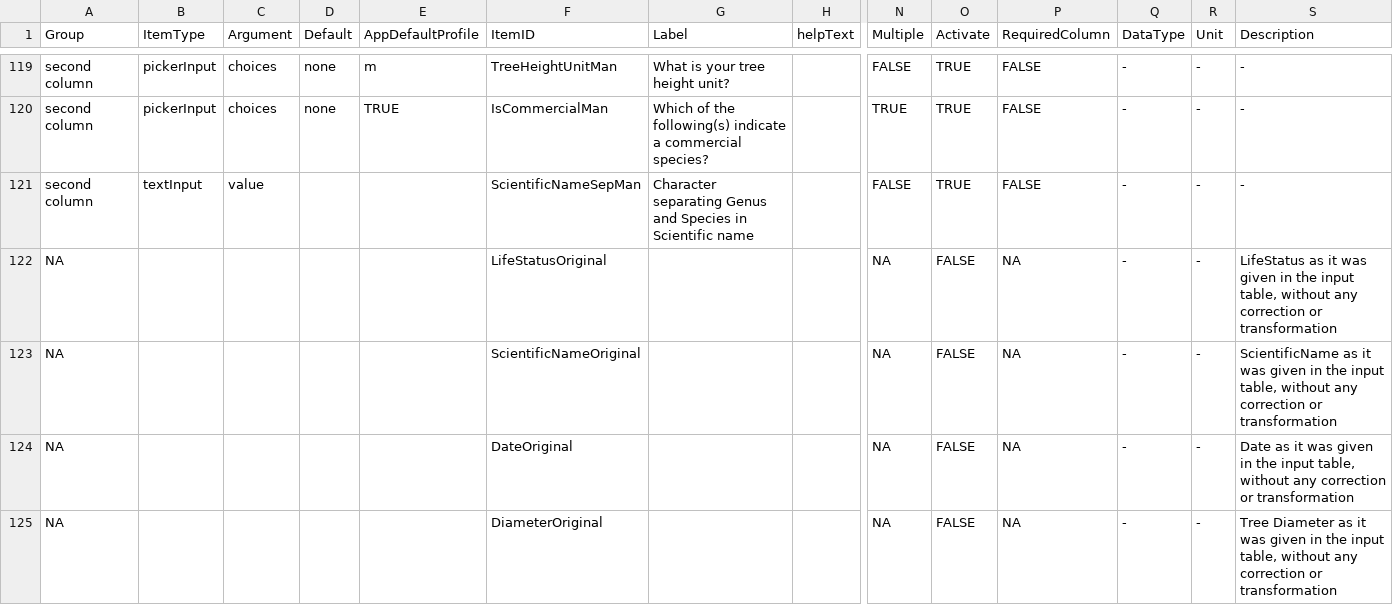
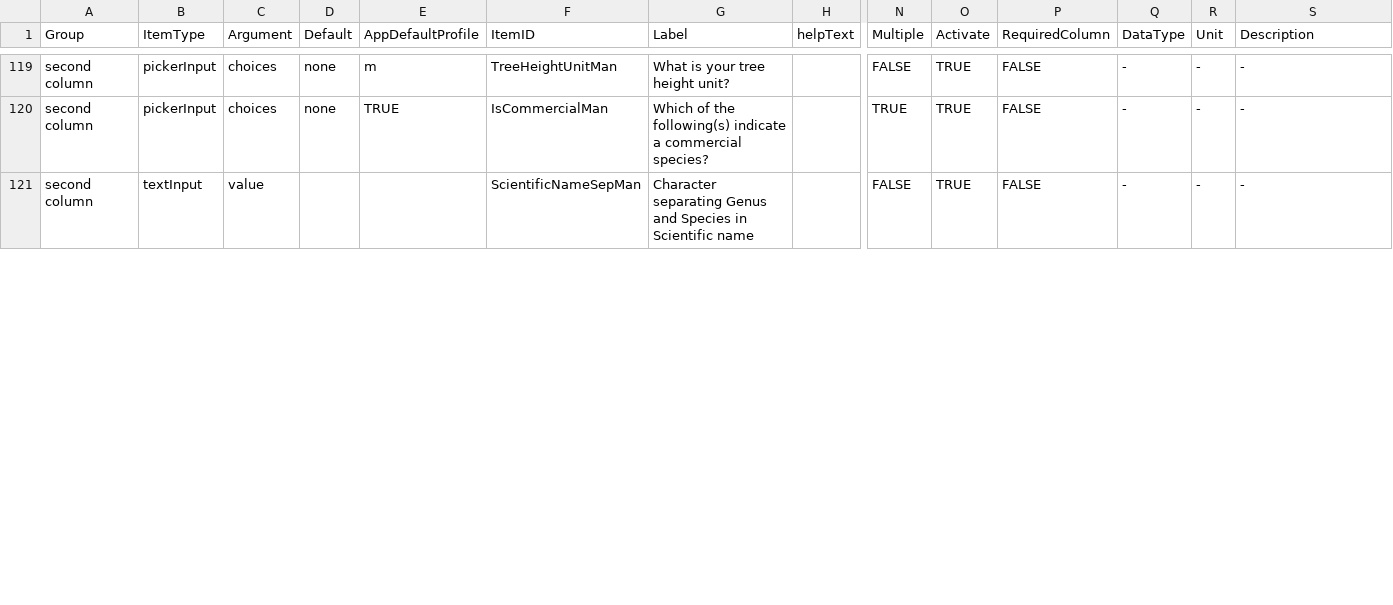
Before and after one commit to VincyaneBadouard/TreeData_broken, a CSV file: inst/app/data/interactive_items.csv, drawn as a sheet; only a part is shown, gaps mark what is left out; removed rows and columns are numbered as before the commit, all else as after; rows hold the shown columns only; the diff covers the shown part only; the diff names each change by its address in the sheet, - before the commit and + after, or states it on an @@ line.

Commit message:
Update interactive_items.csv

```diff
--- a/inst/app/data/interactive_items.csv
+++ b/inst/app/data/interactive_items.csv
-row 122: NA |  |  |  |  | LifeStatusOriginal |  |  | NA | FALSE | NA | - | - | LifeStatus as it was given in the input table, without any correction or transformation
-row 123: NA |  |  |  |  | ScientificNameOriginal |  |  | NA | FALSE | NA | - | - | ScientificName as it was given in the input table, without any correction or transformation
-row 124: NA |  |  |  |  | DateOriginal |  |  | NA | FALSE | NA | - | - | Date as it was given in the input table, without any correction or transformation
-row 125: NA |  |  |  |  | DiameterOriginal |  |  | NA | FALSE | NA | - | - | Tree Diameter as it was given in the input table, without any correction or transformation
```
Also changed, not shown: 1 added row, 1 removed row and 4 edited cells elsewhere in this file.
